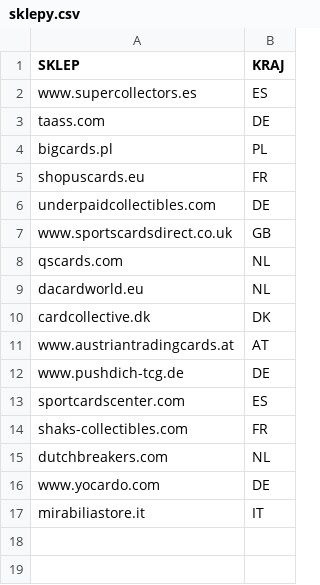
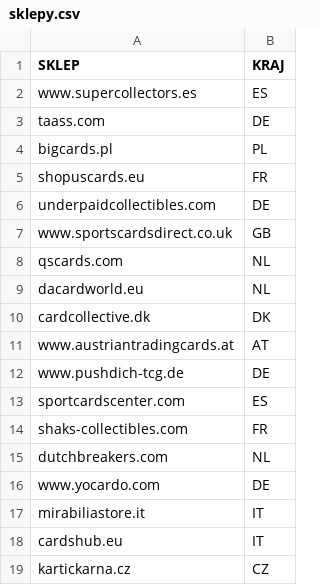
Before and after one commit to biwman/boxy, a CSV file: sklepy.csv, drawn as a sheet.

```diff
--- a/sklepy.csv
+++ b/sklepy.csv
@@ -17 +17,3 @@ www.yocardo.com;DE
 mirabiliastore.it;IT
+cardshub.eu;IT
+kartickarna.cz;CZ
```
Also changed, not shown: config.csv, 1 other file.
